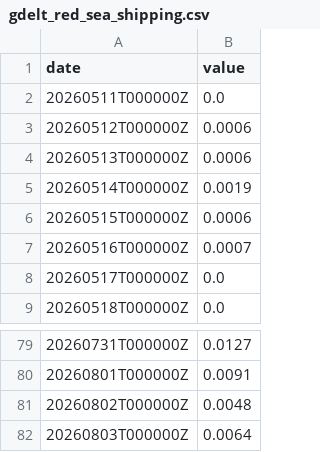
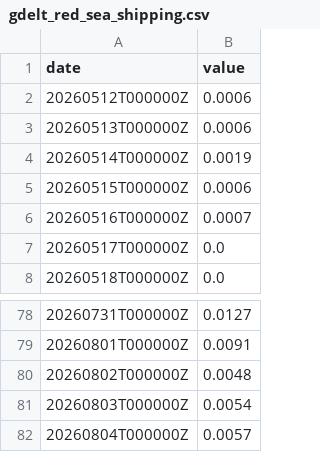
Before and after one commit to abdallahh07/global-trade-disruption-prediction, a CSV file: data/gdelt_red_sea_shipping.csv, drawn as a sheet; only a part is shown, gaps mark what is left out.

```diff
--- a/data/gdelt_red_sea_shipping.csv
+++ b/data/gdelt_red_sea_shipping.csv
@@ -1,3 +1,2 @@
 date,value
-20260511T000000Z,0.0
 20260512T000000Z,0.0006
@@ -81,2 +80,3 @@ date,value
 20260802T000000Z,0.0048
-20260803T000000Z,0.0064
+20260803T000000Z,0.0054
+20260804T000000Z,0.0057
```
Also changed, not shown: data/gdelt_covid_supply_chain.csv, data/gdelt_russia_ukraine_conflict.csv, 8 other files.
